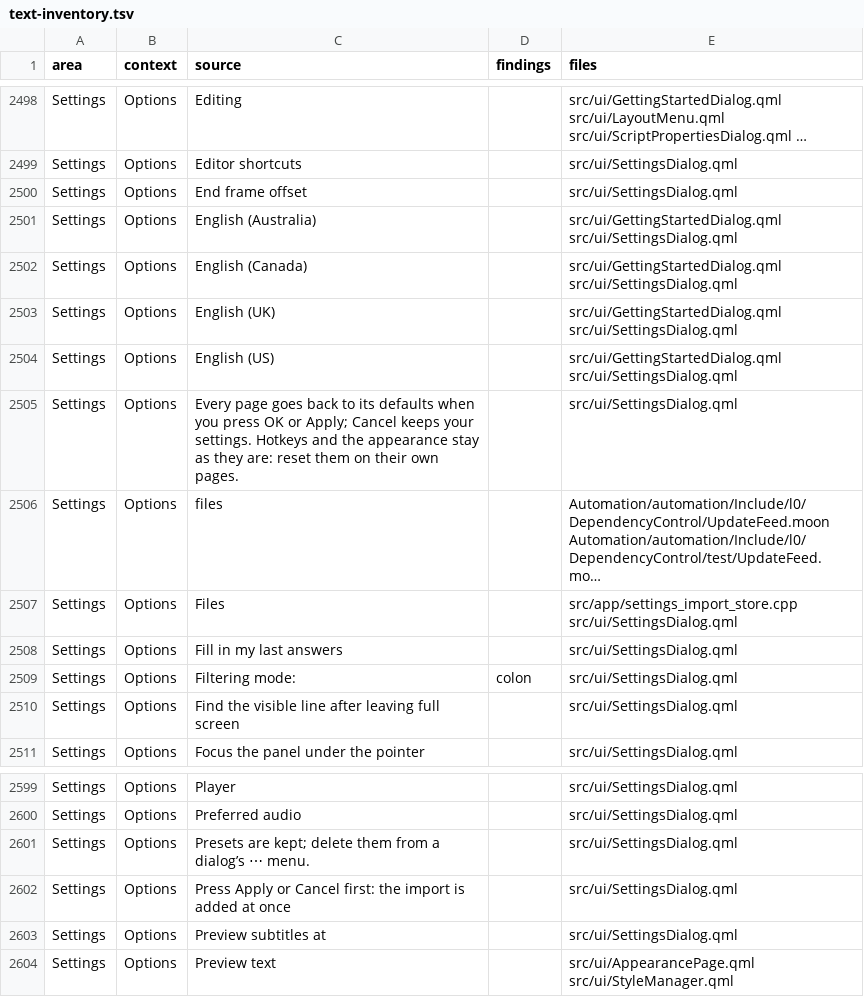
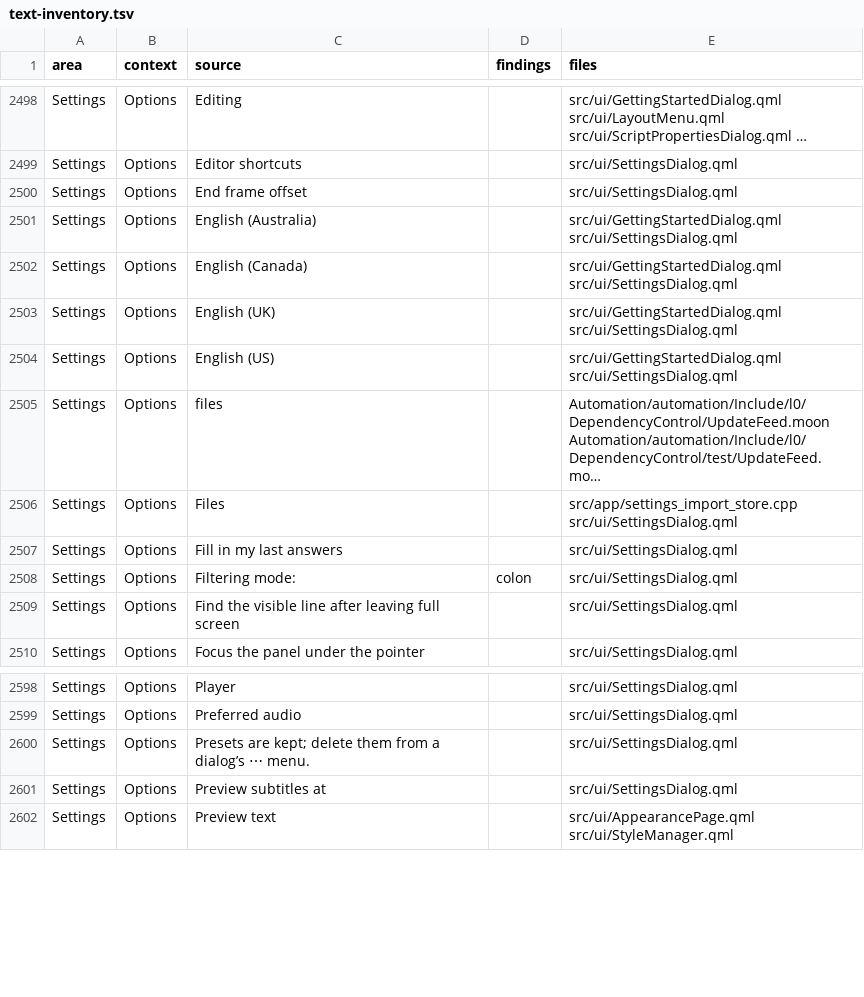
Before and after one commit to altqx/hikari, a TSV file: docs/ux/text-inventory.tsv, drawn as a sheet; only a part is shown, gaps mark what is left out; long unchanged cells end in …; the diff names each change by its address in the sheet, - before the commit and + after, or states it on an @@ line.

Commit message:
Settings text no longer asks for OK or Apply, since every change applies at once (#1461)
The AI page loses its "Press OK or Apply to turn AI back on" line and the inline-actions note about OK or Apply, whose states no longer exist; the MCP JSON note now says the address comes once HikariSub listens. Import legacy shortcuts loses its disabled state, since shortcut edits commit as they happen. The AI docs, two header comments and the text inventory follow.

Fixes #1418

```diff
--- a/docs/ux/text-inventory.tsv
+++ b/docs/ux/text-inventory.tsv
-row 2505: Settings | Options | Every page goes back to its defaults when you press OK or Apply; Cancel keeps your settings. Hotkeys and the appearance stay as they are: reset them on their own pages. |  | src/ui/SettingsDialog.qml
-row 2602: Settings | Options | Press Apply or Cancel first: the import is added at once |  | src/ui/SettingsDialog.qml
```
Also changed, not shown: 12 other files.
